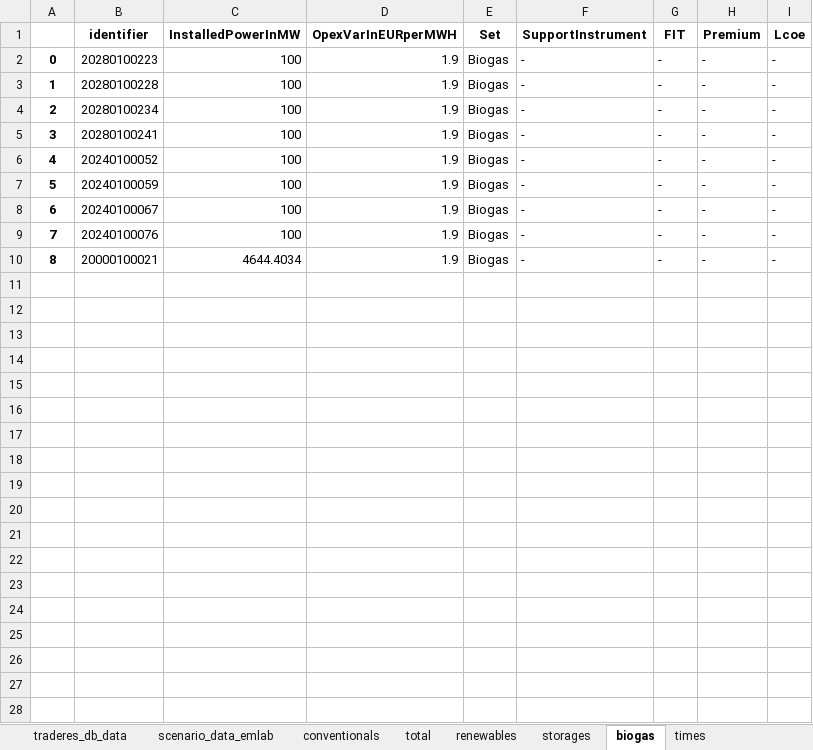
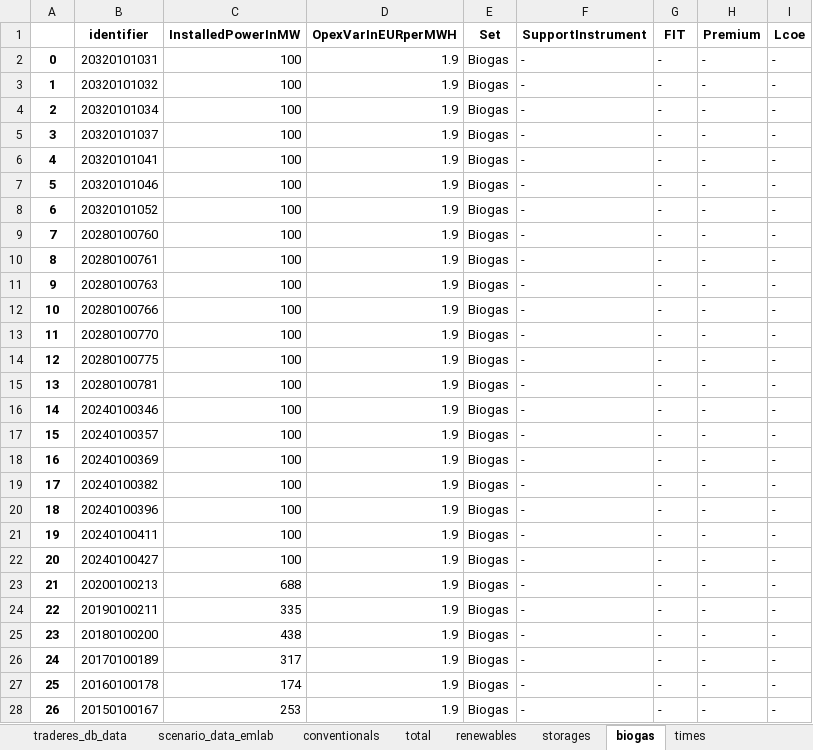
Before and after one commit to TradeRES/toolbox-amiris-emlab, an Excel workbook: amiris_workflow/amiris_data_structure.xlsx, sheet biogas, drawn as a sheet; only a part is shown; values as stored, in another font and other column widths than the file's, no borders; the diff covers the shown part only; the diff names each change by its address in the sheet, - before the commit and + after, or states it on an @@ line.

```diff
--- a/amiris_workflow/amiris_data_structure.xlsx (sheet biogas)
+++ b/amiris_workflow/amiris_data_structure.xlsx (sheet biogas)
-B2 (identifier): 20280100223
+B2 (identifier): 20320101031
-B3 (identifier): 20280100228
+B3 (identifier): 20320101032
-B4 (identifier): 20280100234
+B4 (identifier): 20320101034
-B5 (identifier): 20280100241
+B5 (identifier): 20320101037
-B6 (identifier): 20240100052
+B6 (identifier): 20320101041
-B7 (identifier): 20240100059
+B7 (identifier): 20320101046
-B8 (identifier): 20240100067
+B8 (identifier): 20320101052
-B9 (identifier): 20240100076
+B9 (identifier): 20280100760
-B10 (identifier): 20000100021
+B10 (identifier): 20280100761
-C10 (InstalledPowerInMW): 4644.4034
+C10 (InstalledPowerInMW): 100
+row 11: 9 | 20280100763 | 100 | 1.9 | Biogas | - | - | - | -
+row 12: 10 | 20280100766 | 100 | 1.9 | Biogas | - | - | - | -
+row 13: 11 | 20280100770 | 100 | 1.9 | Biogas | - | - | - | -
+row 14: 12 | 20280100775 | 100 | 1.9 | Biogas | - | - | - | -
+row 15: 13 | 20280100781 | 100 | 1.9 | Biogas | - | - | - | -
+row 16: 14 | 20240100346 | 100 | 1.9 | Biogas | - | - | - | -
+row 17: 15 | 20240100357 | 100 | 1.9 | Biogas | - | - | - | -
+row 18: 16 | 20240100369 | 100 | 1.9 | Biogas | - | - | - | -
+row 19: 17 | 20240100382 | 100 | 1.9 | Biogas | - | - | - | -
+row 20: 18 | 20240100396 | 100 | 1.9 | Biogas | - | - | - | -
+row 21: 19 | 20240100411 | 100 | 1.9 | Biogas | - | - | - | -
+row 22: 20 | 20240100427 | 100 | 1.9 | Biogas | - | - | - | -
+row 23: 21 | 20200100213 | 688 | 1.9 | Biogas | - | - | - | -
+row 24: 22 | 20190100211 | 335 | 1.9 | Biogas | - | - | - | -
+row 25: 23 | 20180100200 | 438 | 1.9 | Biogas | - | - | - | -
+row 26: 24 | 20170100189 | 317 | 1.9 | Biogas | - | - | - | -
+row 27: 25 | 20160100178 | 174 | 1.9 | Biogas | - | - | - | -
+row 28: 26 | 20150100167 | 253 | 1.9 | Biogas | - | - | - | -
```
Also changed, not shown: 18 added rows elsewhere in this sheet, sheet renewables, sheet conventionals, sheet times, sheet scenario_data_emlab, emlabpy/Yearly_results.xlsx, 6 other files.
